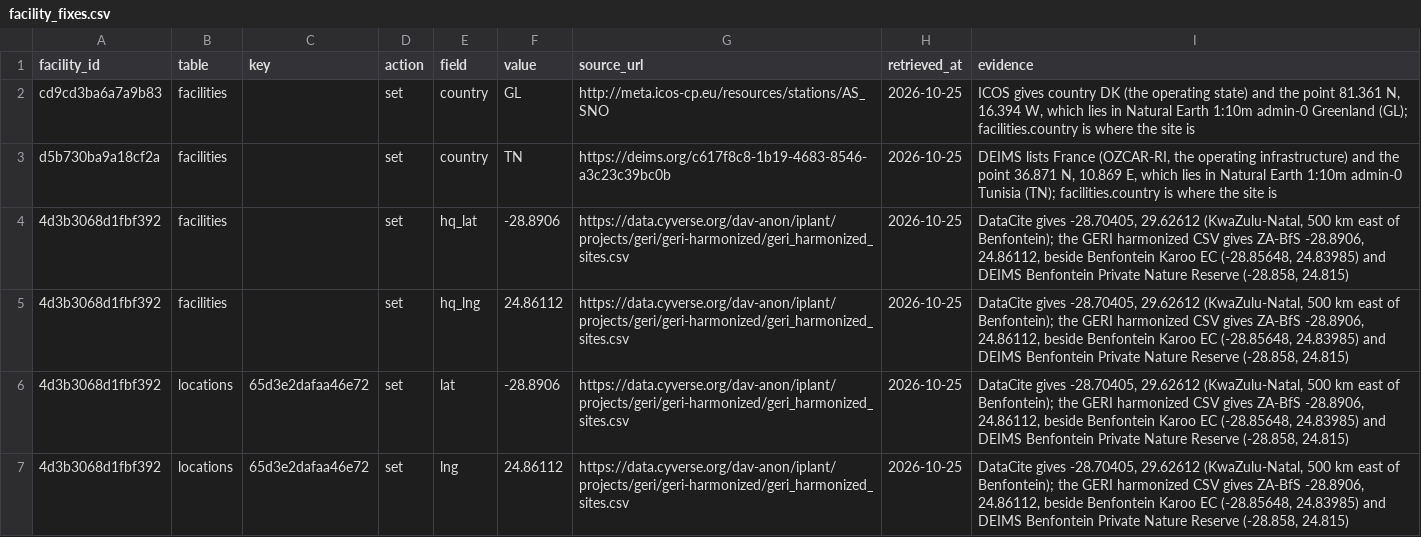
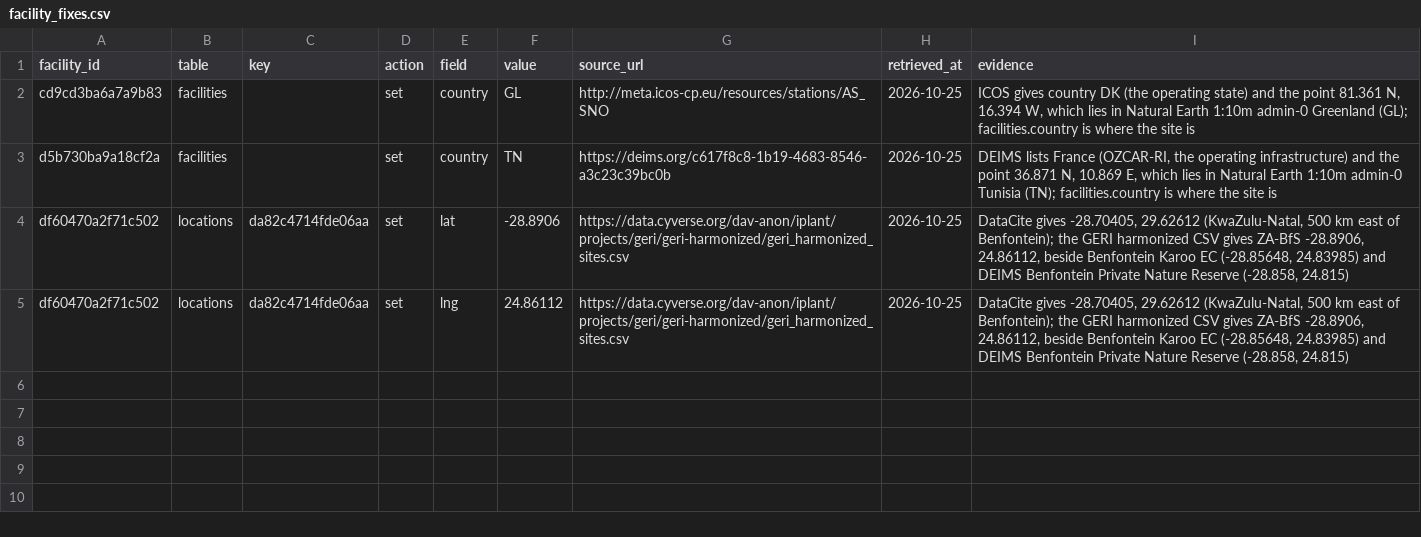
Before and after one commit to tyson-swetnam/geri-kmap, a CSV file: data/seed/facility_fixes.csv, drawn as a sheet.

```diff
--- a/data/seed/facility_fixes.csv
+++ b/data/seed/facility_fixes.csv
@@ -3,5 +3,3 @@ cd9cd3ba6a7a9b83,facilities,,set,country,GL,http://meta.icos-cp.eu/resources/sta
 d5b730ba9a18cf2a,facilities,,set,country,TN,https://deims.org/c617f8c8-1b19-4683-8546-a3c23c39bc0b,2026-10-25,"DEIMS lists France (OZCAR-RI, the operating infrastructure) and the point 36.871 N, 10.869 E, which lies in Natural Earth 1:10m admin-0 Tunisia (TN); facilities.country is where the site is"
-4d3b3068d1fbf392,facilities,,set,hq_lat,-28.8906,https://data.cyverse.org/dav-anon/iplant/projects/geri/geri-harmonized/geri_harmonized_sites.csv,2026-10-25,"DataCite gives -28.70405, 29.62612 (KwaZulu-Natal, 500 km east of Benfontein); the GERI harmonized CSV gives ZA-BfS -28.8906, 24.86112, beside Benfontein Karoo EC (-28.85648, 24.83985) and DEIMS Benfontein Private Nature Reserve (-28.858, 24.815)"
-4d3b3068d1fbf392,facilities,,set,hq_lng,24.86112,https://data.cyverse.org/dav-anon/iplant/projects/geri/geri-harmonized/geri_harmonized_sites.csv,2026-10-25,"DataCite gives -28.70405, 29.62612 (KwaZulu-Natal, 500 km east of Benfontein); the GERI harmonized CSV gives ZA-BfS -28.8906, 24.86112, beside Benfontein Karoo EC (-28.85648, 24.83985) and DEIMS Benfontein Private Nature Reserve (-28.858, 24.815)"
-4d3b3068d1fbf392,locations,65d3e2dafaa46e72,set,lat,-28.8906,https://data.cyverse.org/dav-anon/iplant/projects/geri/geri-harmonized/geri_harmonized_sites.csv,2026-10-25,"DataCite gives -28.70405, 29.62612 (KwaZulu-Natal, 500 km east of Benfontein); the GERI harmonized CSV gives ZA-BfS -28.8906, 24.86112, beside Benfontein Karoo EC (-28.85648, 24.83985) and DEIMS Benfontein Private Nature Reserve (-28.858, 24.815)"
-4d3b3068d1fbf392,locations,65d3e2dafaa46e72,set,lng,24.86112,https://data.cyverse.org/dav-anon/iplant/projects/geri/geri-harmonized/geri_harmonized_sites.csv,2026-10-25,"DataCite gives -28.70405, 29.62612 (KwaZulu-Natal, 500 km east of Benfontein); the GERI harmonized CSV gives ZA-BfS -28.8906, 24.86112, beside Benfontein Karoo EC (-28.85648, 24.83985) and DEIMS Benfontein Private Nature Reserve (-28.858, 24.815)"
+df60470a2f71c502,locations,da82c4714fde06aa,set,lat,-28.8906,https://data.cyverse.org/dav-anon/iplant/projects/geri/geri-harmonized/geri_harmonized_sites.csv,2026-10-25,"DataCite gives -28.70405, 29.62612 (KwaZulu-Natal, 500 km east of Benfontein); the GERI harmonized CSV gives ZA-BfS -28.8906, 24.86112, beside Benfontein Karoo EC (-28.85648, 24.83985) and DEIMS Benfontein Private Nature Reserve (-28.858, 24.815)"
+df60470a2f71c502,locations,da82c4714fde06aa,set,lng,24.86112,https://data.cyverse.org/dav-anon/iplant/projects/geri/geri-harmonized/geri_harmonized_sites.csv,2026-10-25,"DataCite gives -28.70405, 29.62612 (KwaZulu-Natal, 500 km east of Benfontein); the GERI harmonized CSV gives ZA-BfS -28.8906, 24.86112, beside Benfontein Karoo EC (-28.85648, 24.83985) and DEIMS Benfontein Private Nature Reserve (-28.858, 24.815)"
```
Also changed, not shown: 18 other files.
